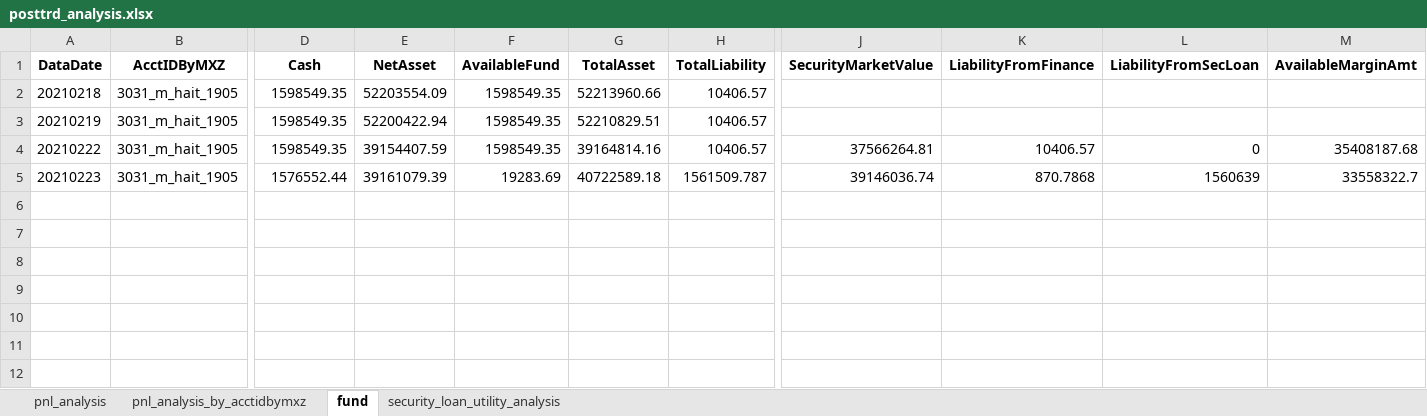
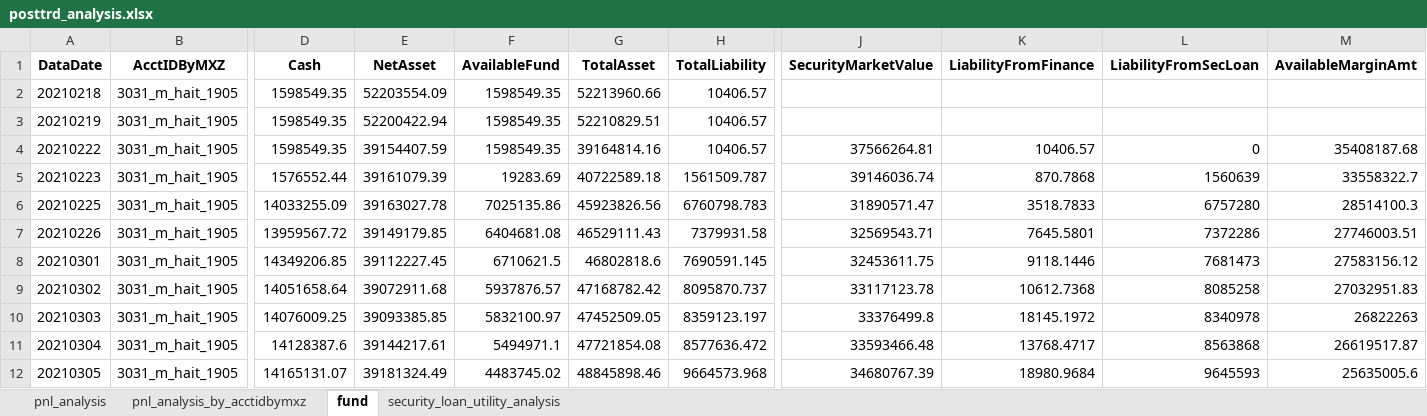
Before and after one commit to Maxincer/autot0, an Excel workbook: data/output/posttrd_analysis.xlsx, sheet fund, drawn as a sheet; only a part is shown, gaps mark what is left out; values as stored, in another font and other column widths than the file's, no borders; rows hold the shown columns only; the diff names each change by its address in the sheet, - before the commit and + after, or states it on an @@ line.

Commit message:
update pretrd for hait_ehfz

```diff
--- a/data/output/posttrd_analysis.xlsx (sheet fund)
+++ b/data/output/posttrd_analysis.xlsx (sheet fund)
+row 6: 20210225 | 3031_m_hait_1905 | 14033255.09 | 39163027.78 | 7025135.86 | 45923826.56 | 6760798.783 | 31890571.47 | 3518.7833 | 6757280 | 28514100.3
+row 7: 20210226 | 3031_m_hait_1905 | 13959567.72 | 39149179.85 | 6404681.08 | 46529111.43 | 7379931.58 | 32569543.71 | 7645.5801 | 7372286 | 27746003.51
+row 8: 20210301 | 3031_m_hait_1905 | 14349206.85 | 39112227.45 | 6710621.5 | 46802818.6 | 7690591.145 | 32453611.75 | 9118.1446 | 7681473 | 27583156.12
+row 9: 20210302 | 3031_m_hait_1905 | 14051658.64 | 39072911.68 | 5937876.57 | 47168782.42 | 8095870.737 | 33117123.78 | 10612.7368 | 8085258 | 27032951.83
+row 10: 20210303 | 3031_m_hait_1905 | 14076009.25 | 39093385.85 | 5832100.97 | 47452509.05 | 8359123.197 | 33376499.8 | 18145.1972 | 8340978 | 26822263
+row 11: 20210304 | 3031_m_hait_1905 | 14128387.6 | 39144217.61 | 5494971.1 | 47721854.08 | 8577636.472 | 33593466.48 | 13768.4717 | 8563868 | 26619517.87
+row 12: 20210305 | 3031_m_hait_1905 | 14165131.07 | 39181324.49 | 4483745.02 | 48845898.46 | 9664573.968 | 34680767.39 | 18980.9684 | 9645593 | 25635005.6
```
Also changed, not shown: sheet pnl_analysis, sheet security_loan_utility_analysis, sheet pnl_analysis_by_acctidbymxz, 5 other files.
